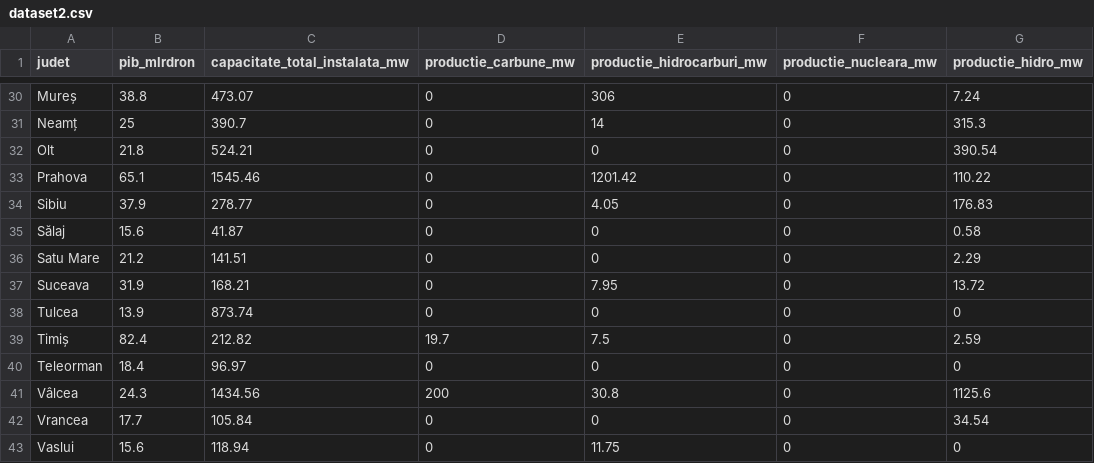
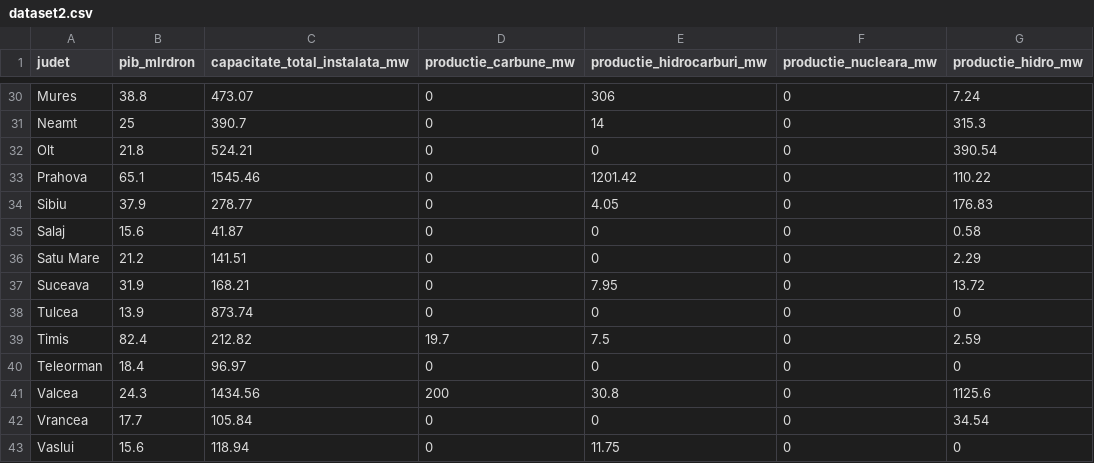
Before and after one commit to Biancaaq/GreenCloud-Net-Zero-AI-Optimizer, a CSV file: optimizer/dataset2.csv, drawn as a sheet; only a part is shown, gaps mark what is left out; the diff covers the shown part only; the diff names each change by its address in the sheet, - before the commit and + after, or states it on an @@ line.

```diff
--- a/optimizer/dataset2.csv
+++ b/optimizer/dataset2.csv
-A30 (judet): Mureș
+A30 (judet): Mures
-A31 (judet): Neamț
+A31 (judet): Neamt
-A35 (judet): Sălaj
+A35 (judet): Salaj
-A39 (judet): Timiș
+A39 (judet): Timis
-A41 (judet): Vâlcea
+A41 (judet): Valcea
```
Also changed, not shown: 17 edited cells elsewhere in this file.
